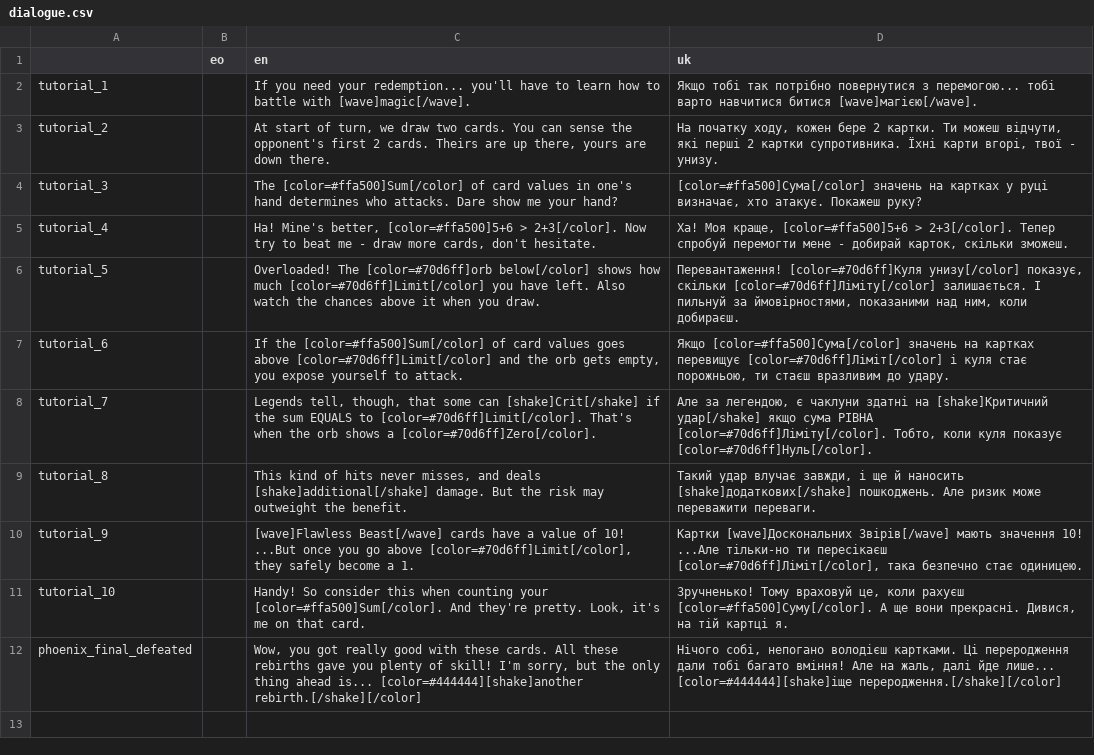
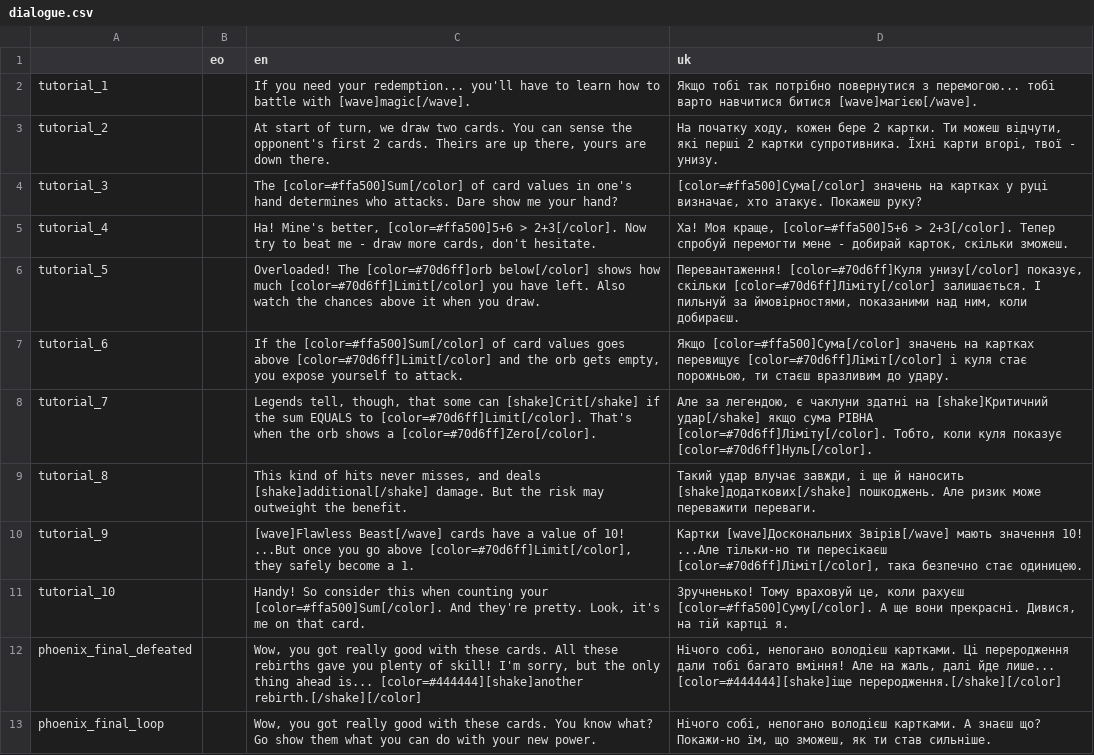
Before and after one commit to don-tnowe/Magijack, a CSV file: assets/translations/dialogue.csv, drawn as a sheet.

```diff
--- a/assets/translations/dialogue.csv
+++ b/assets/translations/dialogue.csv
@@ -12 +12,2 @@ tutorial_10;;Handy! So consider this when counting your [color=#ffa500]Sum[/colo
 phoenix_final_defeated;;Wow, you got really good with these cards. All these rebirths gave you plenty of skill! I'm sorry, but the only thing ahead is... [color=#444444][shake]another rebirth.[/shake][/color];Нічого собі, непогано володієш картками. Ці переродження дали тобі багато вміння! Але на жаль, далі йде лише... [color=#444444][shake]іще переродження.[/shake][/color]
+phoenix_final_loop;;Wow, you got really good with these cards. You know what? Go show them what you can do with your new power.;Нічого собі, непогано володієш картками. А знаєш що? Покажи-но їм, що зможеш, як ти став сильніше.
```
Also changed, not shown: 10 other files.
